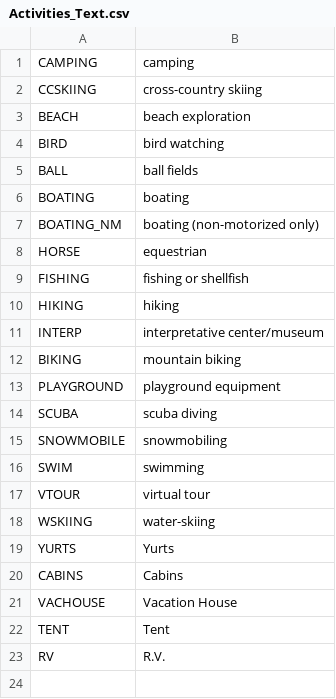
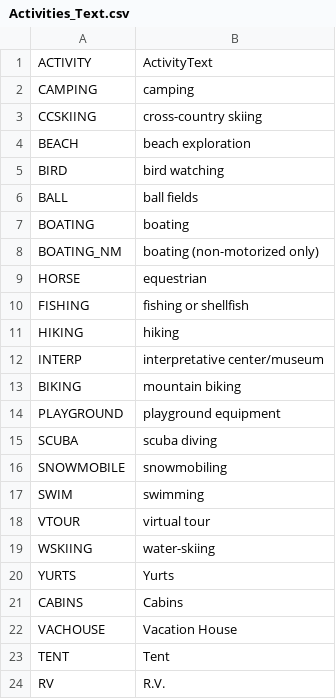
Before and after one commit to WSPF/SeattleGiveCamp, a CSV file: Activities_Text.csv, drawn as a sheet.

Commit message:
Added CSV headings

```diff
--- a/Activities_Text.csv
+++ b/Activities_Text.csv
@@ -1 +1,2 @@
+ACTIVITY,ActivityText
 CAMPING,camping
```
